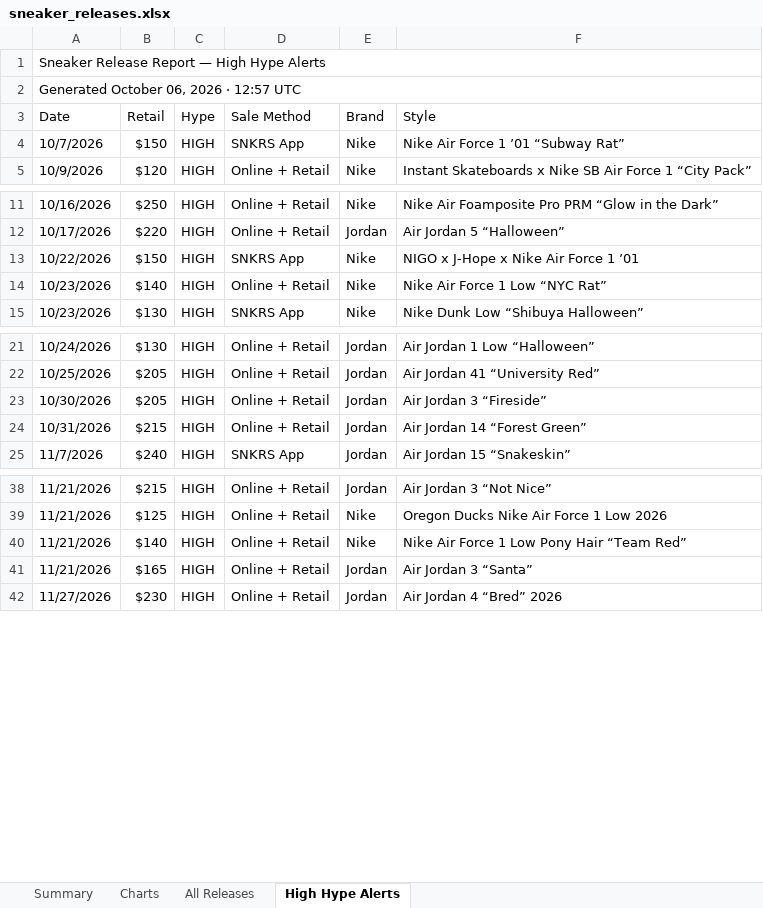
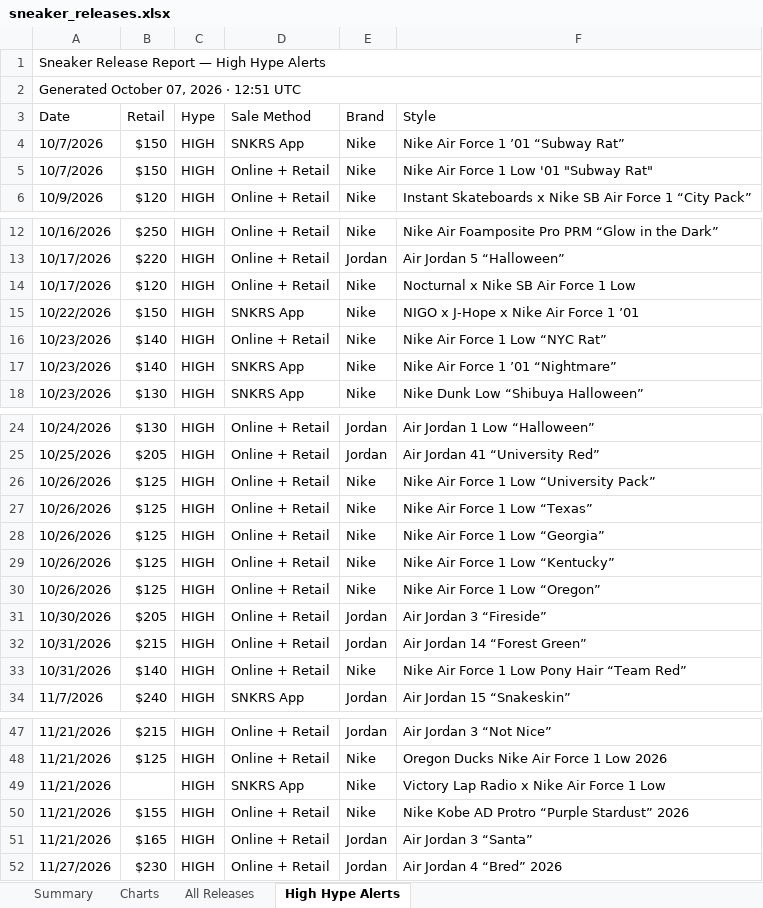
Before and after one commit to lordnader2002-sudo/Shoe-Tracker-v2, an Excel workbook: docs/data/sneaker_releases.xlsx, sheet High Hype Alerts, drawn as a sheet; only a part is shown, gaps mark what is left out; values as stored, in another font and other column widths than the file's, no cell formats; addresses are those after the commit; the diff covers the shown part only; the diff names each change by its address in the sheet, - before the commit and + after, or states it on an @@ line.

```diff
--- a/docs/data/sneaker_releases.xlsx (sheet High Hype Alerts)
+++ b/docs/data/sneaker_releases.xlsx (sheet High Hype Alerts)
-A2 (Date): Generated October 06, 2026 · 12:57 UTC
+A2 (Date): Generated October 07, 2026 · 12:51 UTC
+row 5: 10/7/2026 | $150 | HIGH | Online + Retail | Nike | Nike Air Force 1 Low '01 "Subway Rat"
+row 14: 10/17/2026 | $120 | HIGH | Online + Retail | Nike | Nocturnal x Nike SB Air Force 1 Low
+row 17: 10/23/2026 | $140 | HIGH | SNKRS App | Nike | Nike Air Force 1 ’01 “Nightmare”
+row 26: 10/26/2026 | $125 | HIGH | Online + Retail | Nike | Nike Air Force 1 Low “University Pack”
+row 27: 10/26/2026 | $125 | HIGH | Online + Retail | Nike | Nike Air Force 1 Low “Texas”
+row 28: 10/26/2026 | $125 | HIGH | Online + Retail | Nike | Nike Air Force 1 Low “Georgia”
+row 29: 10/26/2026 | $125 | HIGH | Online + Retail | Nike | Nike Air Force 1 Low “Kentucky”
+row 30: 10/26/2026 | $125 | HIGH | Online + Retail | Nike | Nike Air Force 1 Low “Oregon”
+row 33: 10/31/2026 | $140 | HIGH | Online + Retail | Nike | Nike Air Force 1 Low Pony Hair “Team Red”
+row 49: 11/21/2026 |  | HIGH | SNKRS App | Nike | Victory Lap Radio x Nike Air Force 1 Low
-B50 (Retail): $140
+B50 (Retail): $155
-F50 (Style): Nike Air Force 1 Low Pony Hair “Team Red”
+F50 (Style): Nike Kobe AD Protro “Purple Stardust” 2026
```
Also changed, not shown: 1 added row and 2 moved rows elsewhere in this sheet, sheet All Releases, sheet Summary, sheet Charts, cell formats, reports/sneaker_releases.xlsx, 1 other file.
